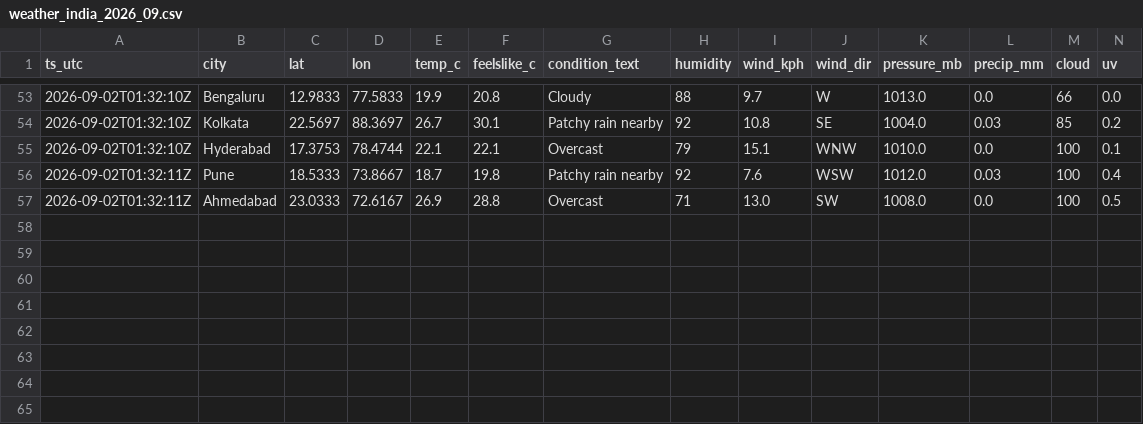
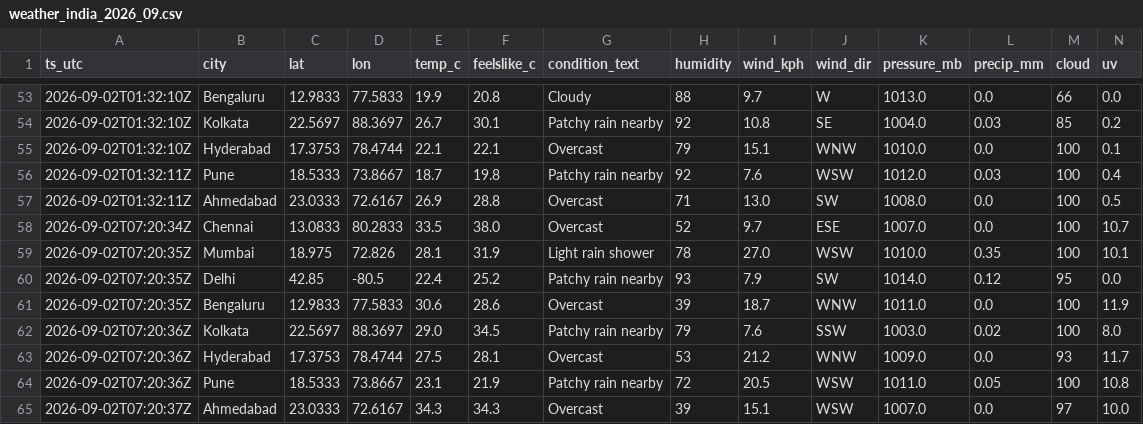
Before and after one commit to anwarmohammedbasha/weather-api-fetch, a CSV file: data/weather_india_2026_09.csv, drawn as a sheet; only a part is shown, gaps mark what is left out; rows hold the shown columns only; the diff names each change by its address in the sheet, - before the commit and + after, or states it on an @@ line.

```diff
--- a/data/weather_india_2026_09.csv
+++ b/data/weather_india_2026_09.csv
+row 58: 2026-09-02T07:20:34Z | Chennai | 13.0833 | 80.2833 | 33.5 | 38.0 | Overcast | 52 | 9.7 | ESE | 1007.0 | 0.0 | 100 | 10.7
+row 59: 2026-09-02T07:20:35Z | Mumbai | 18.975 | 72.826 | 28.1 | 31.9 | Light rain shower | 78 | 27.0 | WSW | 1010.0 | 0.35 | 100 | 10.1
+row 60: 2026-09-02T07:20:35Z | Delhi | 42.85 | -80.5 | 22.4 | 25.2 | Patchy rain nearby | 93 | 7.9 | SW | 1014.0 | 0.12 | 95 | 0.0
+row 61: 2026-09-02T07:20:35Z | Bengaluru | 12.9833 | 77.5833 | 30.6 | 28.6 | Overcast | 39 | 18.7 | WNW | 1011.0 | 0.0 | 100 | 11.9
+row 62: 2026-09-02T07:20:36Z | Kolkata | 22.5697 | 88.3697 | 29.0 | 34.5 | Patchy rain nearby | 79 | 7.6 | SSW | 1003.0 | 0.02 | 100 | 8.0
+row 63: 2026-09-02T07:20:36Z | Hyderabad | 17.3753 | 78.4744 | 27.5 | 28.1 | Overcast | 53 | 21.2 | WNW | 1009.0 | 0.0 | 93 | 11.7
+row 64: 2026-09-02T07:20:36Z | Pune | 18.5333 | 73.8667 | 23.1 | 21.9 | Patchy rain nearby | 72 | 20.5 | WSW | 1011.0 | 0.05 | 100 | 10.8
+row 65: 2026-09-02T07:20:37Z | Ahmedabad | 23.0333 | 72.6167 | 34.3 | 34.3 | Overcast | 39 | 15.1 | WSW | 1007.0 | 0.0 | 97 | 10.0
```
Also changed, not shown: 8 other files.
